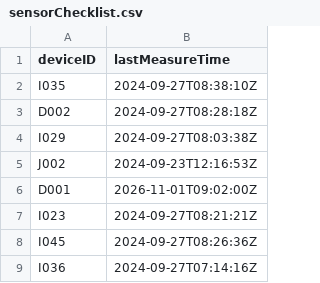
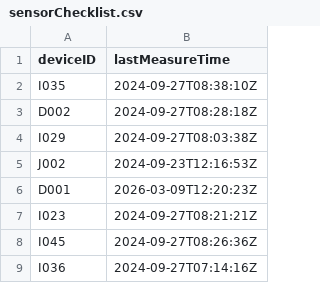
Before and after one commit to celades5/acquaount, a CSV file: src/main/sensorChecklist.csv, drawn as a sheet; only a part is shown.

```diff
--- a/src/main/sensorChecklist.csv
+++ b/src/main/sensorChecklist.csv
@@ -5,3 +5,3 @@ I029,2024-09-27T08:03:38Z
 J002,2024-09-23T12:16:53Z
-D001,2026-11-01T09:02:00Z
+D001,2026-03-09T12:20:23Z
 I023,2024-09-27T08:21:21Z
```
Also changed, not shown: 6 other files.
